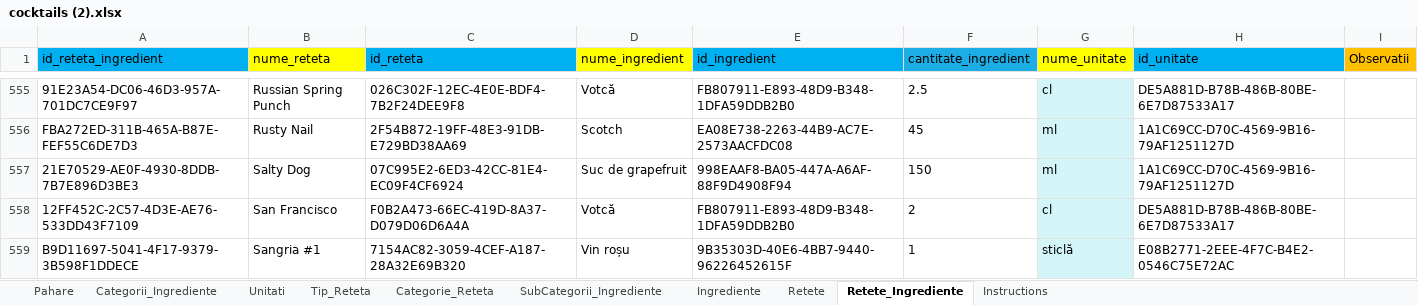
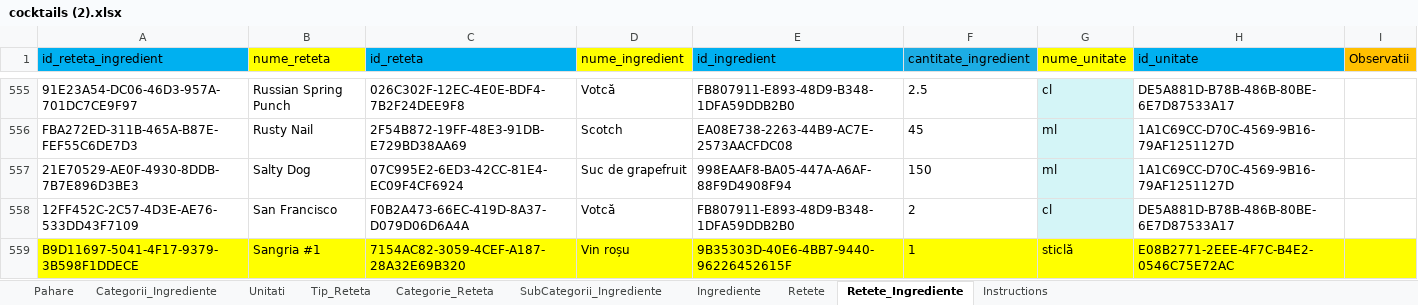
Before and after one commit to Ana-MariaDima/LicentaV3, an Excel workbook: Baza De Date/cocktails (2).xlsx, sheet Retete_Ingrediente, drawn as a sheet; only a part is shown, gaps mark what is left out; values as stored, in another font and other column widths than the file's, no borders; the diff covers the shown part only; the diff names each change by its address in the sheet, - before the commit and + after, or states it on an @@ line.

```diff
--- a/Baza De Date/cocktails (2).xlsx (sheet Retete_Ingrediente)
+++ b/Baza De Date/cocktails (2).xlsx (sheet Retete_Ingrediente)
-A559:F559 fill: none
+A559:F559 fill: #FFFF00
-G559 fill: #D4F5F7
+G559 fill: #FFFF00
-H559:I559 fill: none
+H559:I559 fill: #FFFF00
```
Also changed, not shown: cell formats elsewhere in this sheet, 42 other files.
